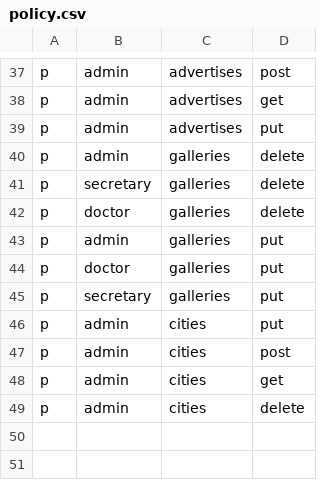
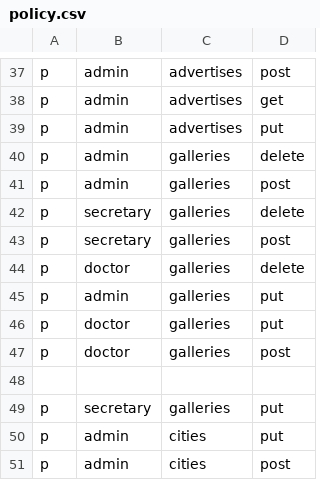
Before and after one commit to FatemeGhasemi/doctor-reservation, a CSV file: configs/policy.csv, drawn as a sheet; only a part is shown, gaps mark what is left out; the shorter side is filled out with more unchanged rows; the diff names each change by its address in the sheet, - before the commit and + after, or states it on an @@ line.

```diff
--- a/configs/policy.csv
+++ b/configs/policy.csv
+row 41: p | admin | galleries | post
+row 43: p | secretary | galleries | post
+row 47: p | doctor | galleries | post
+row 48: (empty)
```
Also changed, not shown: 2 other files.
